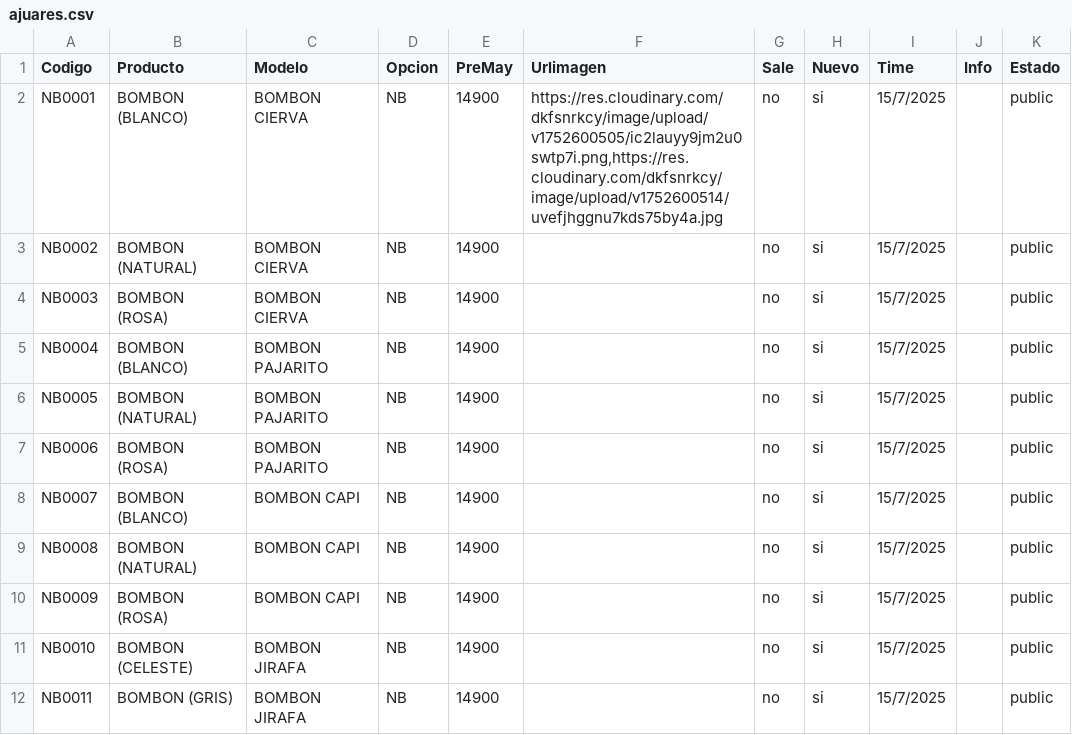
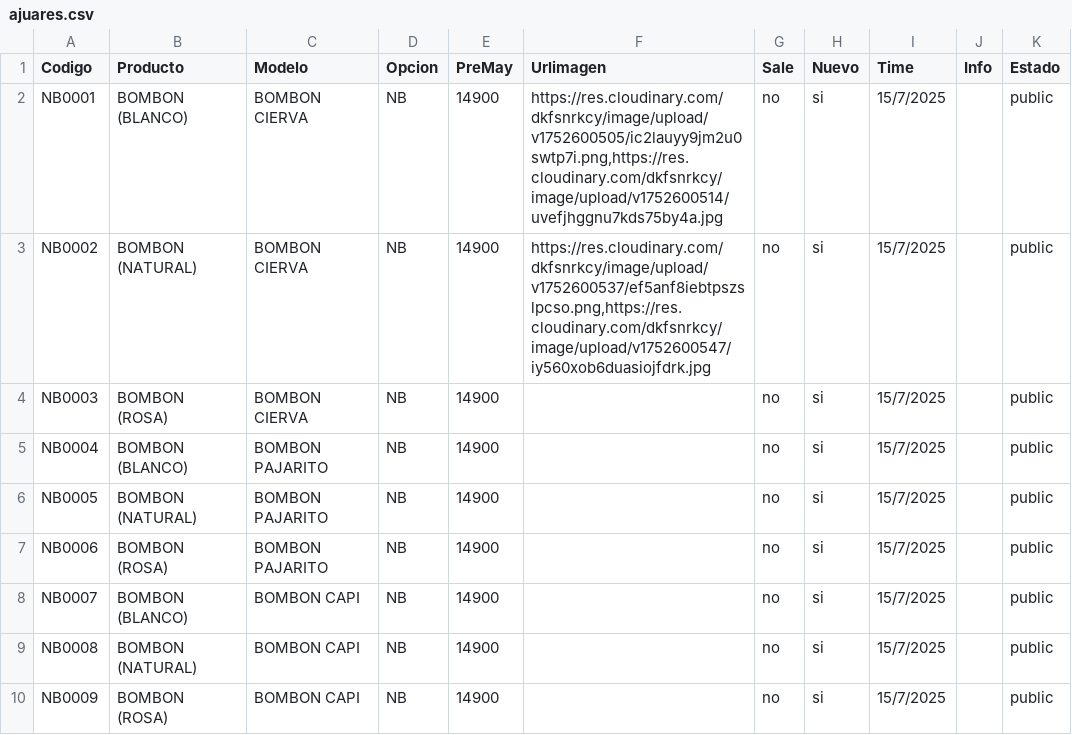
Before and after one commit to Balcaz/verificador-csv, a CSV file: ajuares.csv, drawn as a sheet; only a part is shown; the shorter side is filled out with more unchanged rows.

Commit message:
Actualizo ajuares.csv desde UI

```diff
--- a/ajuares.csv
+++ b/ajuares.csv
@@ -2,3 +2,3 @@ Codigo;Producto;Modelo;Opcion;PreMay;Urlimagen;Sale;Nuevo;Time;Info;Estado;
 NB0001;BOMBON (BLANCO);BOMBON CIERVA;NB;14900;https://res.cloudinary.com/dkfsnrkcy/image/upload/v1752600505/ic2lauyy9jm2u0swtp7i.png,https://res.cloudinary.com/dkfsnrkcy/image/upload/v1752600514/uvefjhggnu7kds75by4a.jpg;no;si;15/7/2025;;public;
-NB0002;BOMBON (NATURAL);BOMBON CIERVA;NB;14900;;no;si;15/7/2025;;public;
+NB0002;BOMBON (NATURAL);BOMBON CIERVA;NB;14900;https://res.cloudinary.com/dkfsnrkcy/image/upload/v1752600537/ef5anf8iebtpszslpcso.png,https://res.cloudinary.com/dkfsnrkcy/image/upload/v1752600547/iy560xob6duasiojfdrk.jpg;no;si;15/7/2025;;public;
 NB0003;BOMBON (ROSA);BOMBON CIERVA;NB;14900;;no;si;15/7/2025;;public;
```
